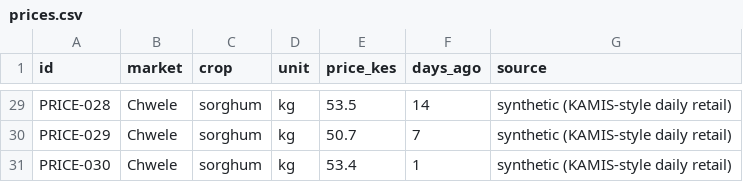
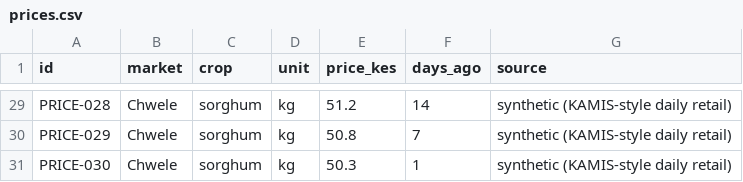
Before and after one commit to iochieng1/shamba-desk, a CSV file: data/prices.csv, drawn as a sheet; only a part is shown, gaps mark what is left out; the diff covers the shown part only; the diff names each change by its address in the sheet, - before the commit and + after, or states it on an @@ line.

```diff
--- a/data/prices.csv
+++ b/data/prices.csv
-E29 (price_kes): 53.5
+E29 (price_kes): 51.2
-E30 (price_kes): 50.7
+E30 (price_kes): 50.8
-E31 (price_kes): 53.4
+E31 (price_kes): 50.3
```
Also changed, not shown: 25 edited cells elsewhere in this file, data/households.csv, data/plots.csv, 4 other files.
